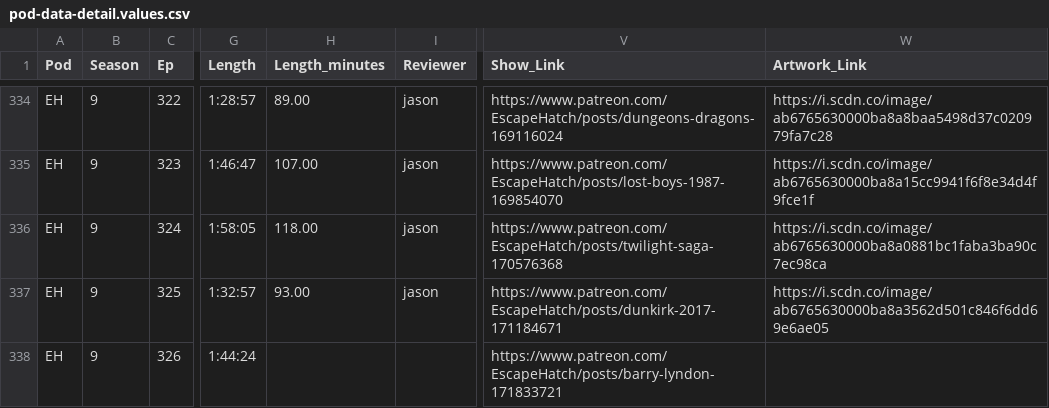
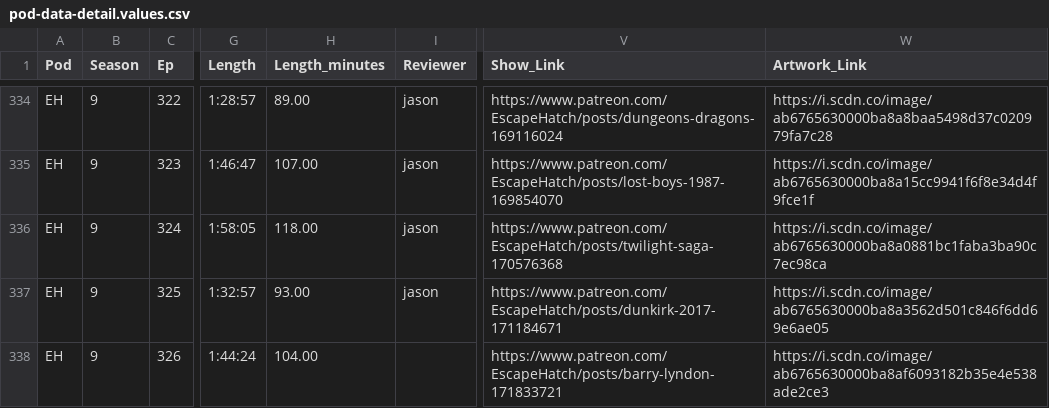
Before and after one commit to jbennygold/transcript-app, a CSV file: data/sheet-backup/pod-data-detail.values.csv, drawn as a sheet; only a part is shown, gaps mark what is left out; the diff names each change by its address in the sheet, - before the commit and + after, or states it on an @@ line.

```diff
--- a/data/sheet-backup/pod-data-detail.values.csv
+++ b/data/sheet-backup/pod-data-detail.values.csv
-H338 (Length_minutes): (empty)
+H338 (Length_minutes): 104.00
-W338 (Artwork_Link): (empty)
+W338 (Artwork_Link): https://i.scdn.co/image/ab6765630000ba8af6093182b35e4e538ade2ce3
```
Also changed, not shown: data/sheet-backup/pod-data-detail.formulas.csv, data/sheet-backup/some-aggregation.values.csv, 2 other files.
